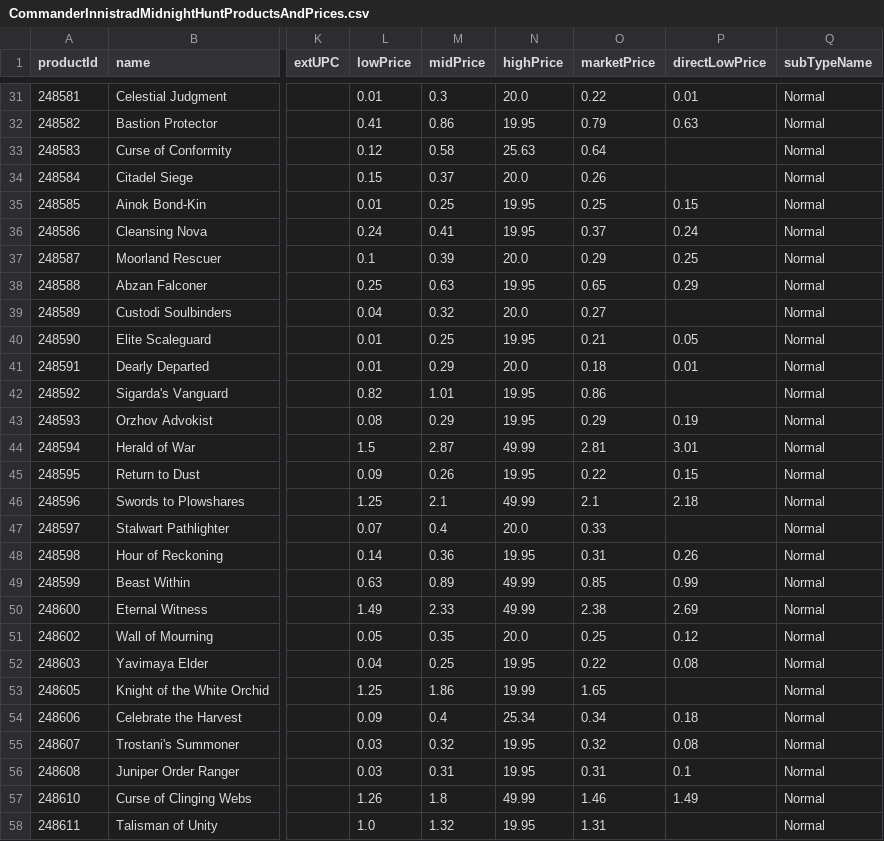
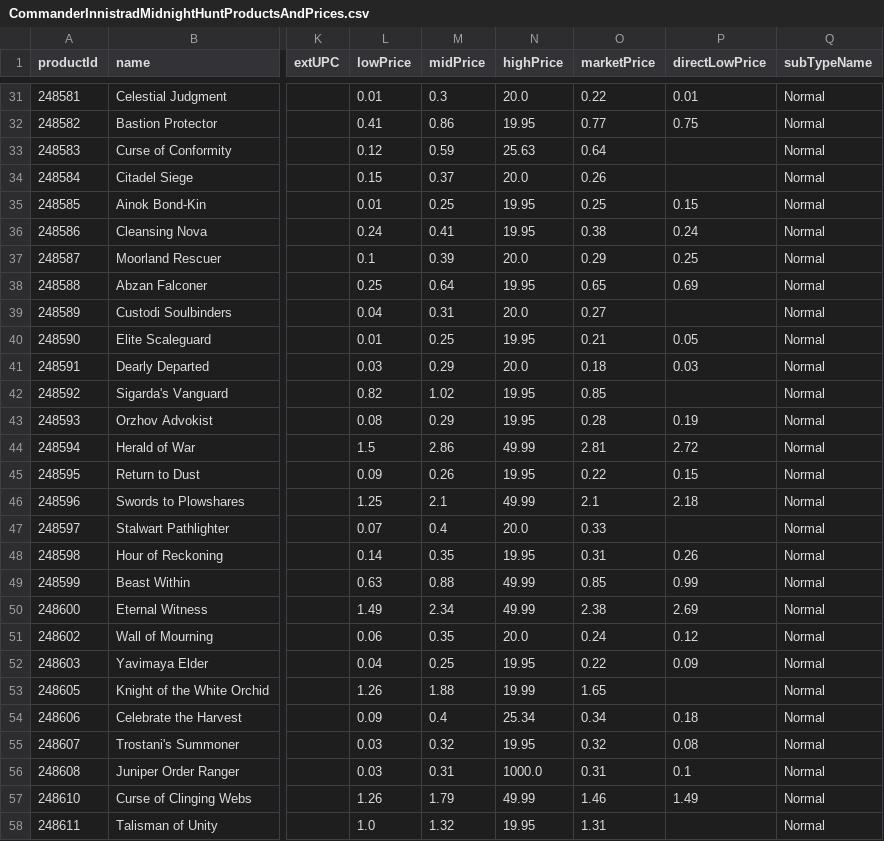
Before and after one commit to Randy1523/.NetAssignmnet2, a CSV file: Assignment2/Data/Magic/CommanderInnistradMidnightHuntProductsAndPrices.csv, drawn as a sheet; only a part is shown, gaps mark what is left out; the diff covers the shown part only; the diff names each change by its address in the sheet, - before the commit and + after, or states it on an @@ line.

```diff
--- a/Assignment2/Data/Magic/CommanderInnistradMidnightHuntProductsAndPrices.csv
+++ b/Assignment2/Data/Magic/CommanderInnistradMidnightHuntProductsAndPrices.csv
-O32 (marketPrice): 0.79
+O32 (marketPrice): 0.77
-P32 (directLowPrice): 0.63
+P32 (directLowPrice): 0.75
-M33 (midPrice): 0.58
+M33 (midPrice): 0.59
-O36 (marketPrice): 0.37
+O36 (marketPrice): 0.38
-M38 (midPrice): 0.63
+M38 (midPrice): 0.64
-P38 (directLowPrice): 0.29
+P38 (directLowPrice): 0.69
-M39 (midPrice): 0.32
+M39 (midPrice): 0.31
-L41 (lowPrice): 0.01
+L41 (lowPrice): 0.03
-P41 (directLowPrice): 0.01
+P41 (directLowPrice): 0.03
-M42 (midPrice): 1.01
+M42 (midPrice): 1.02
-O42 (marketPrice): 0.86
+O42 (marketPrice): 0.85
-O43 (marketPrice): 0.29
+O43 (marketPrice): 0.28
-M44 (midPrice): 2.87
+M44 (midPrice): 2.86
-P44 (directLowPrice): 3.01
+P44 (directLowPrice): 2.72
-M48 (midPrice): 0.36
+M48 (midPrice): 0.35
-M49 (midPrice): 0.89
+M49 (midPrice): 0.88
-M50 (midPrice): 2.33
+M50 (midPrice): 2.34
-L51 (lowPrice): 0.05
+L51 (lowPrice): 0.06
-O51 (marketPrice): 0.25
+O51 (marketPrice): 0.24
-P52 (directLowPrice): 0.08
+P52 (directLowPrice): 0.09
-L53 (lowPrice): 1.25
+L53 (lowPrice): 1.26
-M53 (midPrice): 1.86
+M53 (midPrice): 1.88
-N56 (highPrice): 19.95
+N56 (highPrice): 1000.0
-M57 (midPrice): 1.8
+M57 (midPrice): 1.79
```
Also changed, not shown: 162 edited cells elsewhere in this file, Assignment2/Data/Magic/10thEditionProductsAndPrices.csv, Assignment2/Data/Magic/7thEditionProductsAndPrices.csv, 13 other files.
